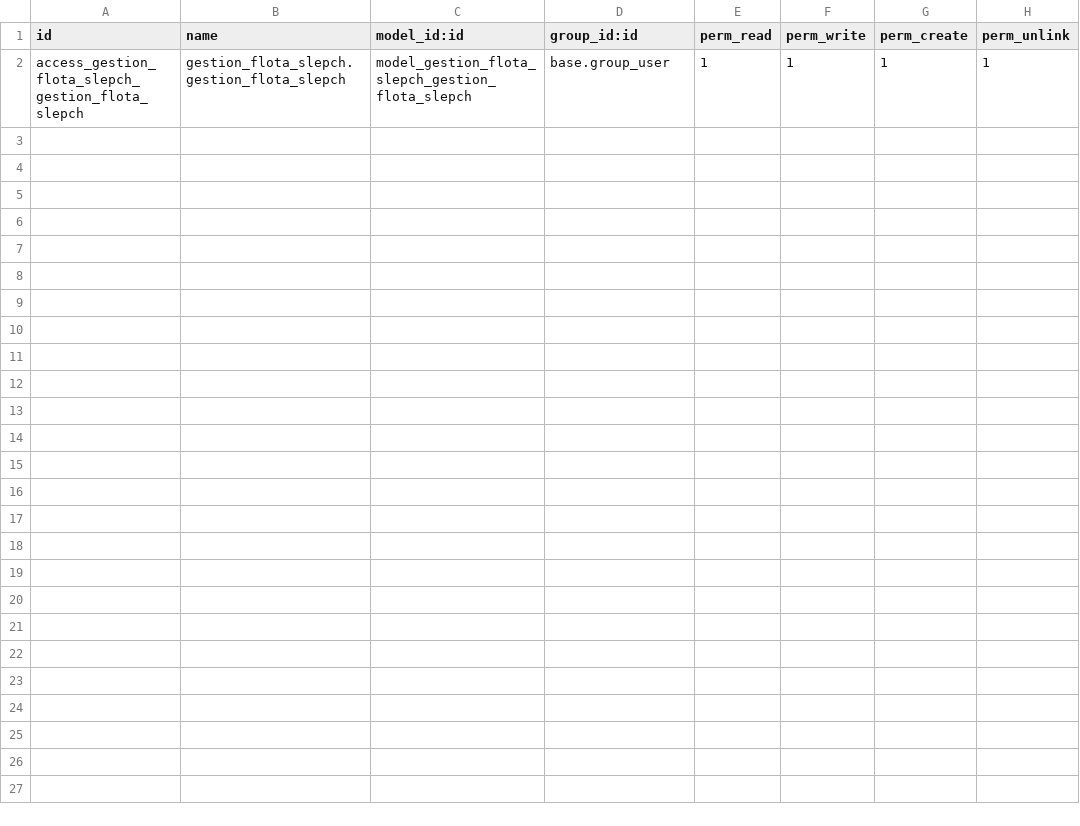
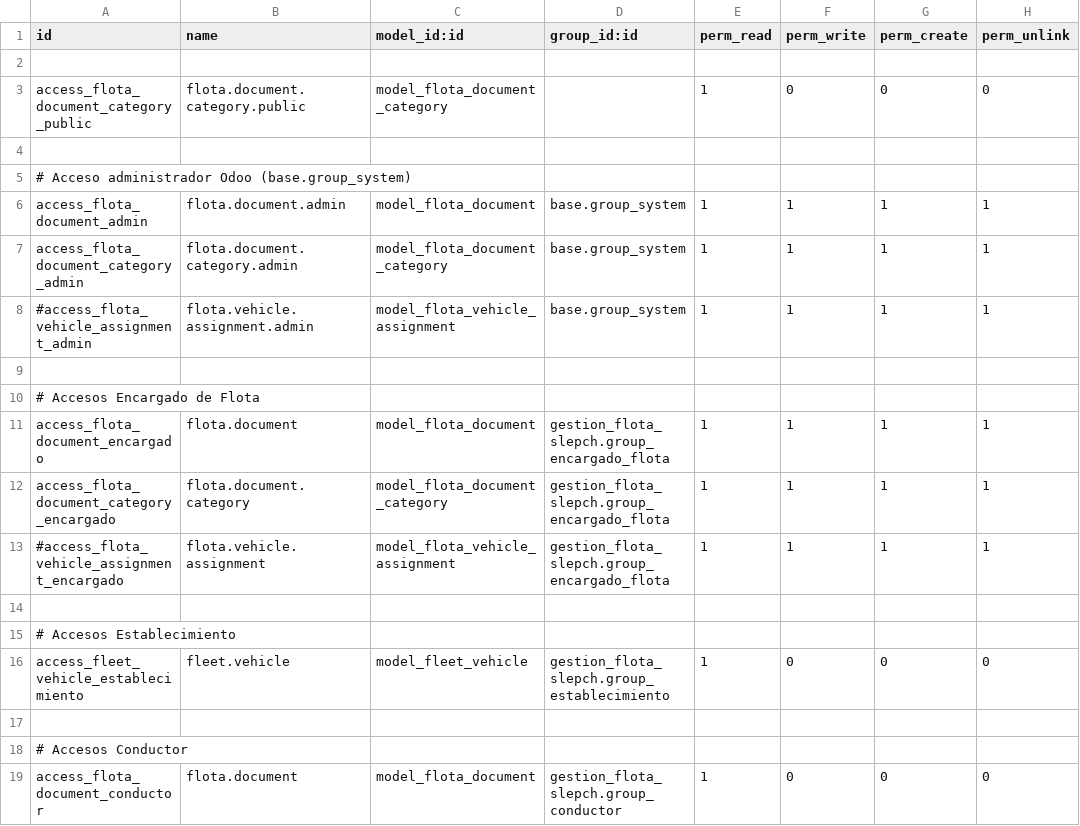
Before and after one commit to KemosahbeAndres/gestion_flota_slepch, a CSV file: addons/gestion_flota_slepch/security/ir.model.access.csv, drawn as a sheet.

Commit message:
agregue modelos para la documentacion de vehiculos, conductores y demas. Falta ajustar los permisos de escritura/lectura.

```diff
--- a/addons/gestion_flota_slepch/security/ir.model.access.csv
+++ b/addons/gestion_flota_slepch/security/ir.model.access.csv
@@ -1,2 +1,19 @@
 id,name,model_id:id,group_id:id,perm_read,perm_write,perm_create,perm_unlink
-access_gestion_flota_slepch_gestion_flota_slepch,gestion_flota_slepch.gestion_flota_slepch,model_gestion_flota_slepch_gestion_flota_slepch,base.group_user,1,1,1,1
+
+access_flota_document_category_public,flota.document.category.public,model_flota_document_category,,1,0,0,0
+
+# Acceso administrador Odoo (base.group_system)
+access_flota_document_admin,flota.document.admin,model_flota_document,base.group_system,1,1,1,1
+access_flota_document_category_admin,flota.document.category.admin,model_flota_document_category,base.group_system,1,1,1,1
+#access_flota_vehicle_assignment_admin,flota.vehicle.assignment.admin,model_flota_vehicle_assignment,base.group_system,1,1,1,1
+
+# Accesos Encargado de Flota
+access_flota_document_encargado,flota.document,model_flota_document,gestion_flota_slepch.group_encargado_flota,1,1,1,1
+access_flota_document_category_encargado,flota.document.category,model_flota_document_category,gestion_flota_slepch.group_encargado_flota,1,1,1,1
+#access_flota_vehicle_assignment_encargado,flota.vehicle.assignment,model_flota_vehicle_assignment,gestion_flota_slepch.group_encargado_flota,1,1,1,1
+
+# Accesos Establecimiento
+access_fleet_vehicle_establecimiento,fleet.vehicle,model_fleet_vehicle,gestion_flota_slepch.group_establecimiento,1,0,0,0
+
+# Accesos Conductor
+access_flota_document_conductor,flota.document,model_flota_document,gestion_flota_slepch.group_conductor,1,0,0,0
```
Also changed, not shown: 13 other files.
